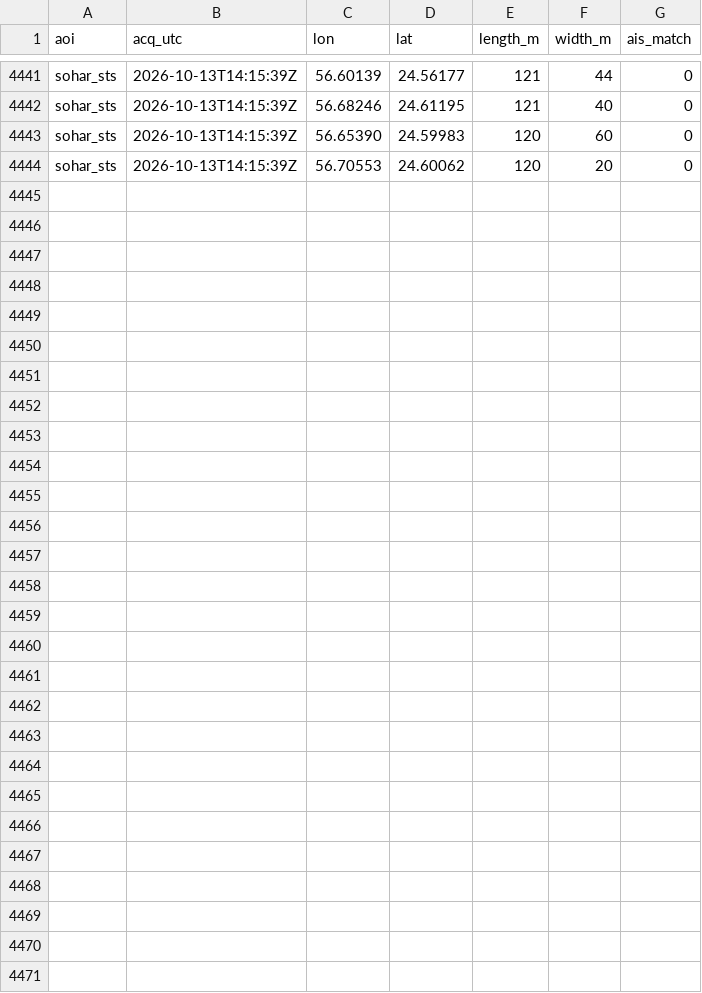
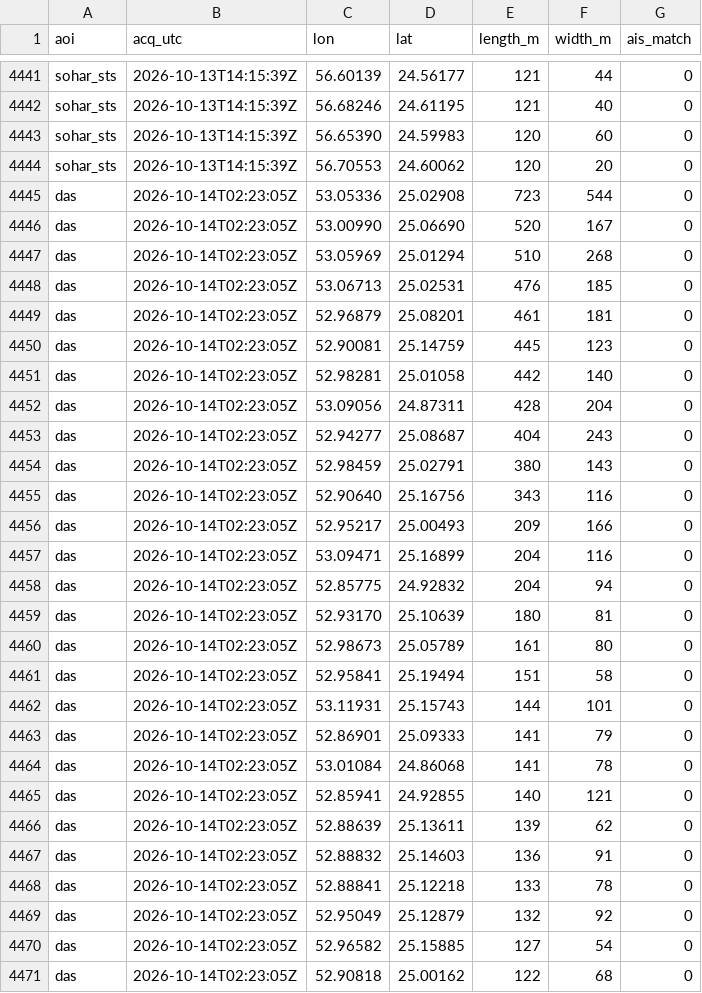
Before and after one commit to ferrialessandro32-wq/hormuz-sat, a CSV file: data/detections.csv, drawn as a sheet; only a part is shown, gaps mark what is left out; the diff names each change by its address in the sheet, - before the commit and + after, or states it on an @@ line.

```diff
--- a/data/detections.csv
+++ b/data/detections.csv
+row 4445: das | 2026-10-14T02:23:05Z | 53.05336 | 25.02908 | 723 | 544 | 0
+row 4446: das | 2026-10-14T02:23:05Z | 53.00990 | 25.06690 | 520 | 167 | 0
+row 4447: das | 2026-10-14T02:23:05Z | 53.05969 | 25.01294 | 510 | 268 | 0
+row 4448: das | 2026-10-14T02:23:05Z | 53.06713 | 25.02531 | 476 | 185 | 0
+row 4449: das | 2026-10-14T02:23:05Z | 52.96879 | 25.08201 | 461 | 181 | 0
+row 4450: das | 2026-10-14T02:23:05Z | 52.90081 | 25.14759 | 445 | 123 | 0
+row 4451: das | 2026-10-14T02:23:05Z | 52.98281 | 25.01058 | 442 | 140 | 0
+row 4452: das | 2026-10-14T02:23:05Z | 53.09056 | 24.87311 | 428 | 204 | 0
+row 4453: das | 2026-10-14T02:23:05Z | 52.94277 | 25.08687 | 404 | 243 | 0
+row 4454: das | 2026-10-14T02:23:05Z | 52.98459 | 25.02791 | 380 | 143 | 0
+row 4455: das | 2026-10-14T02:23:05Z | 52.90640 | 25.16756 | 343 | 116 | 0
+row 4456: das | 2026-10-14T02:23:05Z | 52.95217 | 25.00493 | 209 | 166 | 0
+row 4457: das | 2026-10-14T02:23:05Z | 53.09471 | 25.16899 | 204 | 116 | 0
+row 4458: das | 2026-10-14T02:23:05Z | 52.85775 | 24.92832 | 204 | 94 | 0
+row 4459: das | 2026-10-14T02:23:05Z | 52.93170 | 25.10639 | 180 | 81 | 0
+row 4460: das | 2026-10-14T02:23:05Z | 52.98673 | 25.05789 | 161 | 80 | 0
+row 4461: das | 2026-10-14T02:23:05Z | 52.95841 | 25.19494 | 151 | 58 | 0
+row 4462: das | 2026-10-14T02:23:05Z | 53.11931 | 25.15743 | 144 | 101 | 0
+row 4463: das | 2026-10-14T02:23:05Z | 52.86901 | 25.09333 | 141 | 79 | 0
+row 4464: das | 2026-10-14T02:23:05Z | 53.01084 | 24.86068 | 141 | 78 | 0
+row 4465: das | 2026-10-14T02:23:05Z | 52.85941 | 24.92855 | 140 | 121 | 0
+row 4466: das | 2026-10-14T02:23:05Z | 52.88639 | 25.13611 | 139 | 62 | 0
+row 4467: das | 2026-10-14T02:23:05Z | 52.88832 | 25.14603 | 136 | 91 | 0
+row 4468: das | 2026-10-14T02:23:05Z | 52.88841 | 25.12218 | 133 | 78 | 0
+row 4469: das | 2026-10-14T02:23:05Z | 52.95049 | 25.12879 | 132 | 92 | 0
+row 4470: das | 2026-10-14T02:23:05Z | 52.96582 | 25.15885 | 127 | 54 | 0
+row 4471: das | 2026-10-14T02:23:05Z | 52.90818 | 25.00162 | 122 | 68 | 0
```
Also changed, not shown: data/sat_counts.csv, 4 other files.
